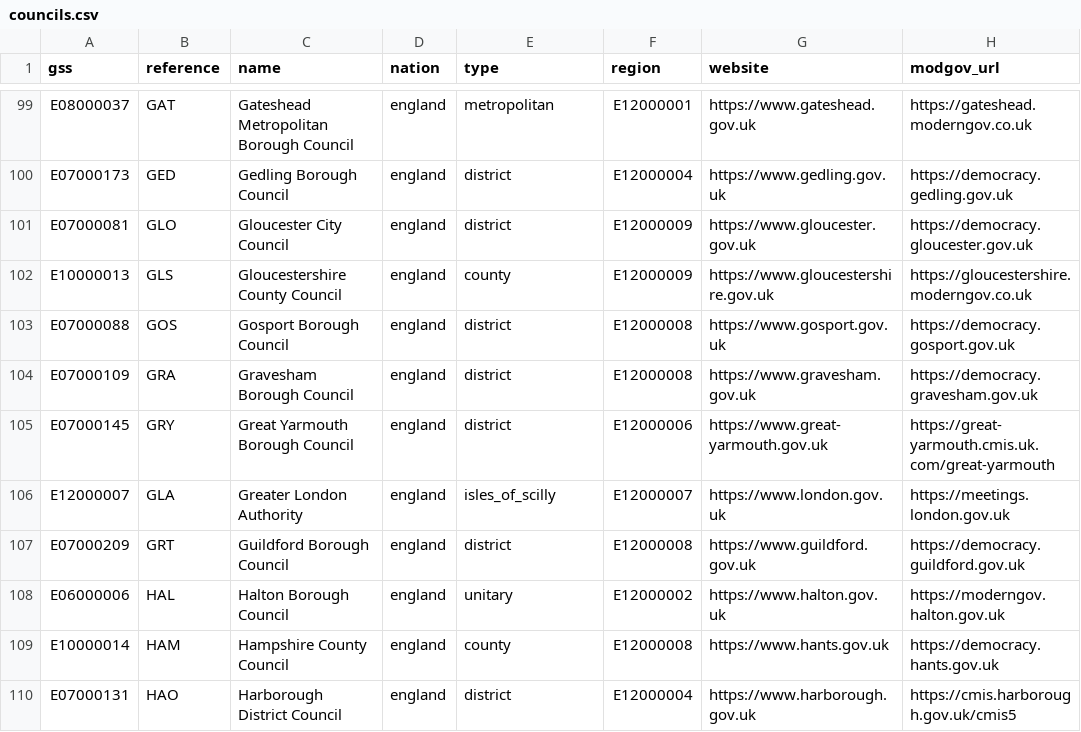
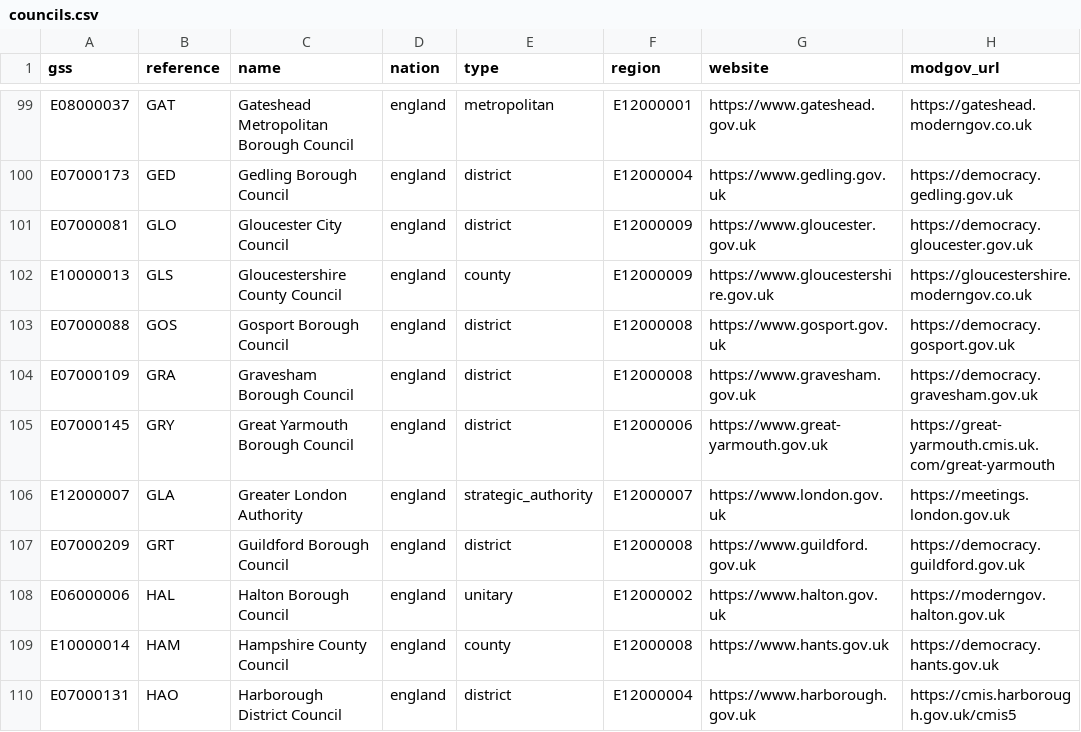
Before and after one commit to rj-mitchell/wherecouncilsstand, a CSV file: data_static/councils.csv, drawn as a sheet; only a part is shown, gaps mark what is left out; the diff names each change by its address in the sheet, - before the commit and + after, or states it on an @@ line.

```diff
--- a/data_static/councils.csv
+++ b/data_static/councils.csv
-E106 (type): isles_of_scilly
+E106 (type): strategic_authority
```
Also changed, not shown: 3 other files.
